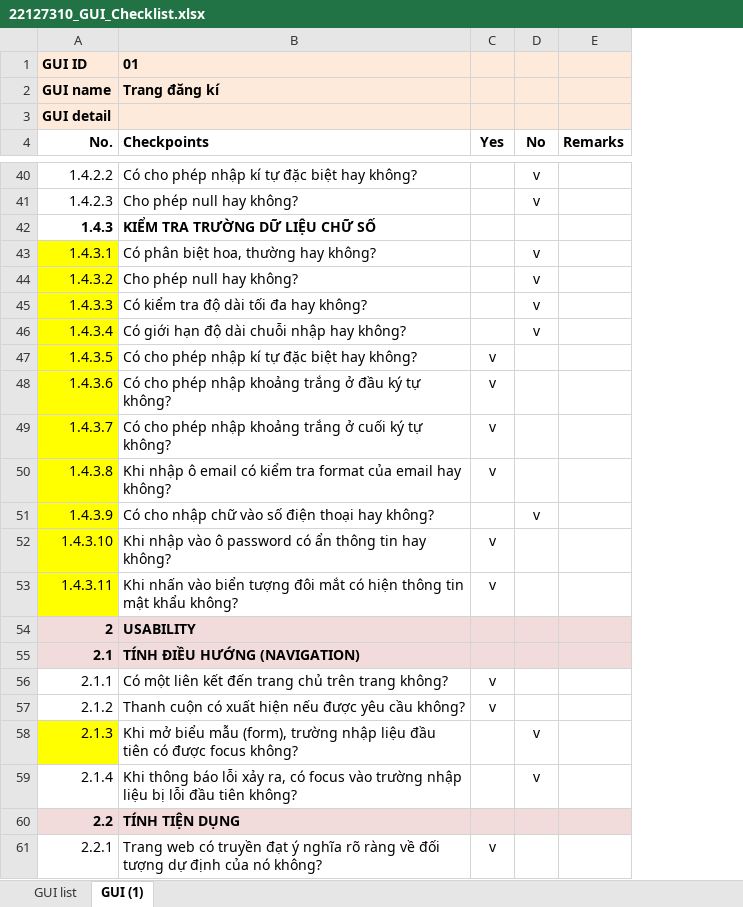
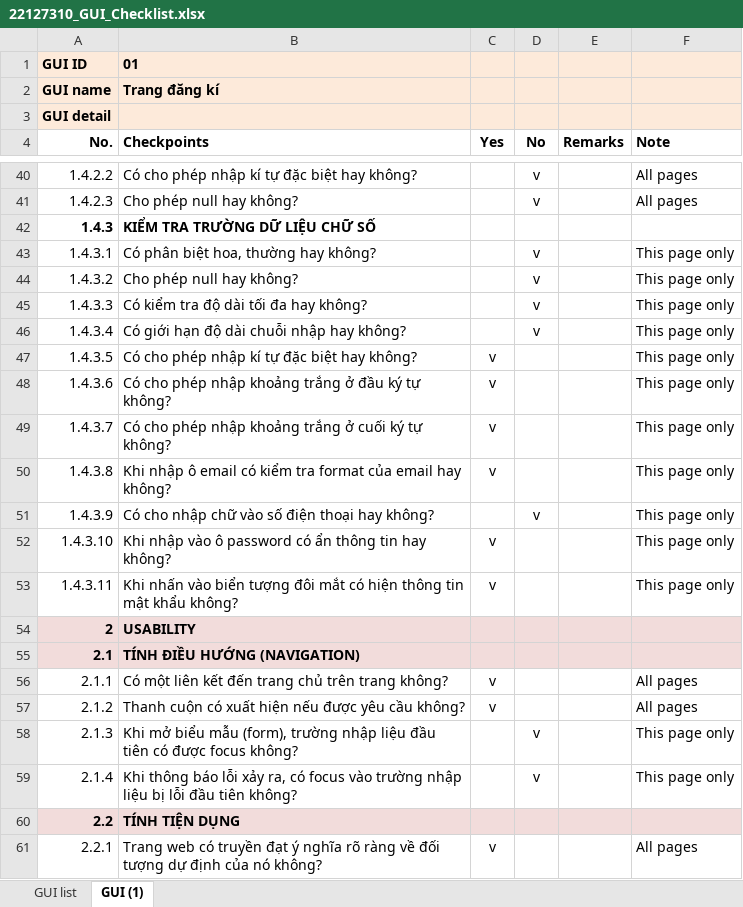
Before and after one commit to AvieTechy/Testing-PRJ-SM, an Excel workbook: project/HW4/22127310/22127310_GUI_Checklist.xlsx, sheet GUI (1), drawn as a sheet; only a part is shown, gaps mark what is left out; values as stored, in another font and other column widths than the file's, no borders; table styles not drawn; the diff covers the shown part only; the diff names each change by its address in the sheet, - before the commit and + after, or states it on an @@ line.

```diff
--- a/project/HW4/22127310/22127310_GUI_Checklist.xlsx (sheet GUI (1))
+++ b/project/HW4/22127310/22127310_GUI_Checklist.xlsx (sheet GUI (1))
+column F (Note), rows 40-61: All pages | All pages |  | This page only | This page only | This page only | This page only | This page only | This page only | This page only | This page only | This page only | This page only | This page only |  |  | All pages | All pages | This page only | This page only |  | All pages
-A43:A53 fill: #FFFF00
+A43:A53 fill: none
-A58 fill: #FFFF00
+A58 fill: none
```
Also changed, not shown: cell formats elsewhere in this sheet, project/HW4/22127410/22127410_GUI_Checklist.xlsx, project/HW4/GUI_Checklist.xlsx.
